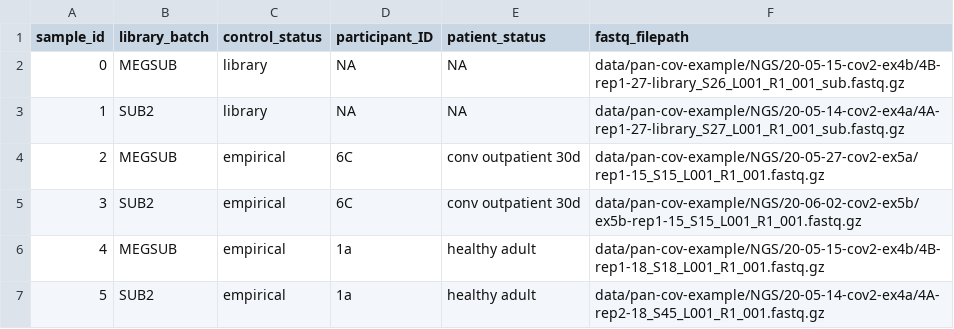
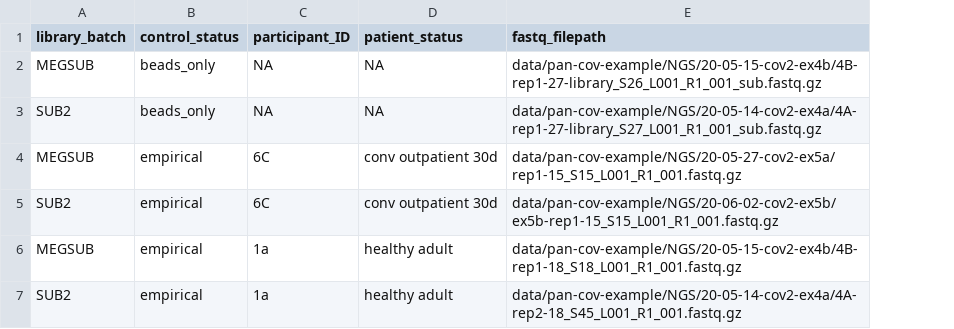
Before and after one commit to matsengrp/phip-flow, a CSV file: data/pan-cov-example/sample_table.csv, drawn as a sheet; removed rows and columns are numbered as before the commit, all else as after; the diff names each change by its address in the sheet, - before the commit and + after, or states it on an @@ line.

```diff
--- a/data/pan-cov-example/sample_table.csv
+++ b/data/pan-cov-example/sample_table.csv
-column A (sample_id), rows 2-7: 0 | 1 | 2 | 3 | 4 | 5
-B2:B3 (control_status): library
+B2:B3 (control_status): beads_only
```
Also changed, not shown: 19 other files.
